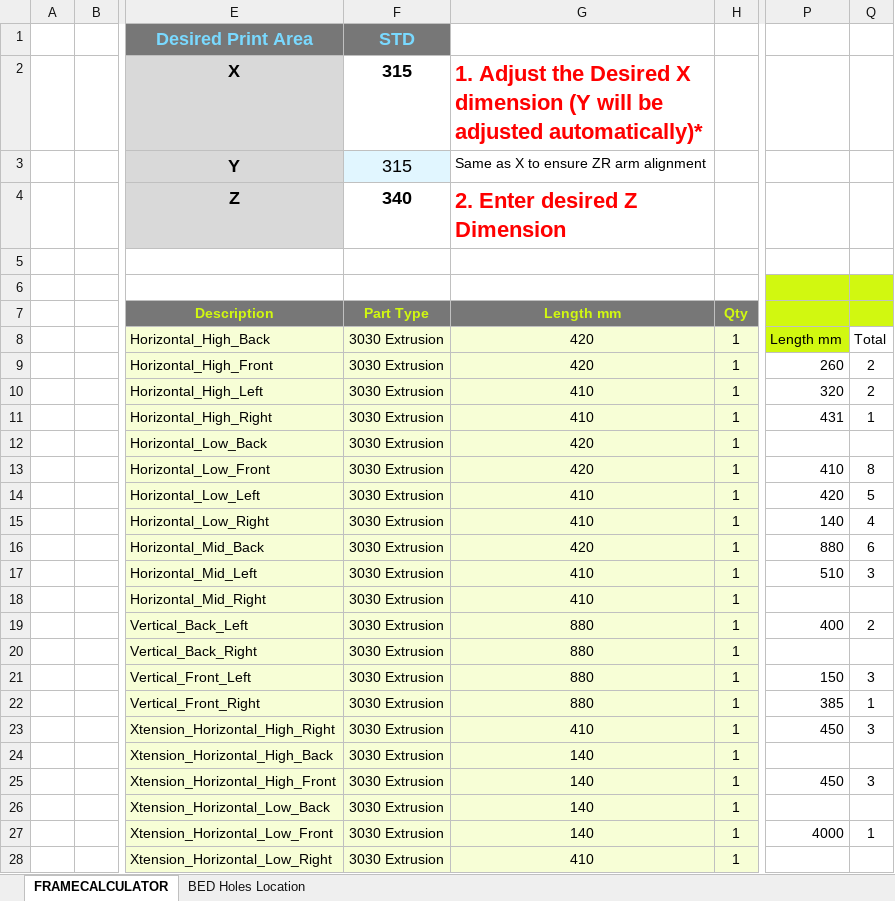
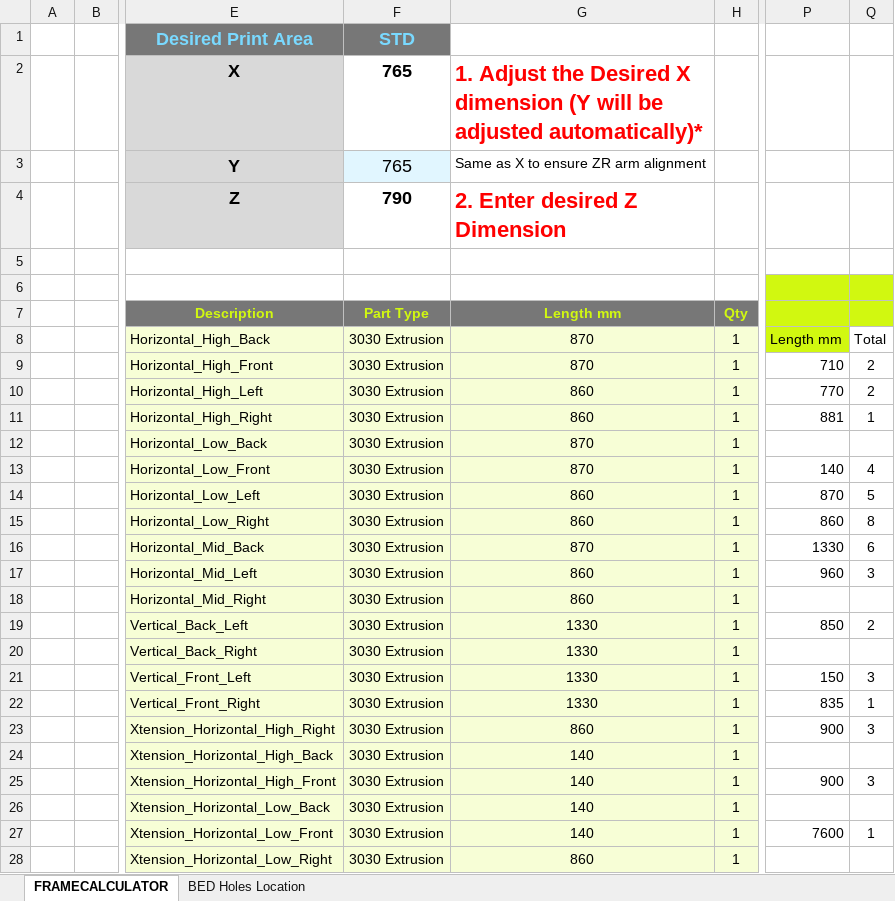
Before and after one commit to MirageC79/HevORT, an Excel workbook: FrameCalculator.xlsx, sheet FRAMECALCULATOR, drawn as a sheet; only a part is shown, gaps mark what is left out; values as stored, in another font and other column widths than the file's, no borders; charts and pictures not drawn; the diff covers the shown part only; the diff names each change by its address in the sheet, - before the commit and + after, or states it on an @@ line.

Commit message:
Corrected HD X cross member dimension formula

```diff
--- a/FrameCalculator.xlsx (sheet FRAMECALCULATOR)
+++ b/FrameCalculator.xlsx (sheet FRAMECALCULATOR)
-F2:F3 (Part Type): 315
+F2:F3 (Part Type): 765
-F4 (Part Type): 340
+F4 (Part Type): 790
-G8:G9 (Length mm): 420
+G8:G9 (Length mm): 870
-P9: 260
+P9: 710
-G10:G11 (Length mm): 410
+G10:G11 (Length mm): 860
-P10: 320
+P10: 770
-P11: 431
+P11: 881
-G12:G13 (Length mm): 420
+G12:G13 (Length mm): 870
-P13: 410
+P13: 140
-Q13: 8
+Q13: 4
-G14:G15 (Length mm): 410
+G14:G15 (Length mm): 860
-P14: 420
+P14: 870
-P15: 140
+P15: 860
-Q15: 4
+Q15: 8
-G16 (Length mm): 420
+G16 (Length mm): 870
-P16: 880
+P16: 1330
-G17:G18 (Length mm): 410
+G17:G18 (Length mm): 860
-P17: 510
+P17: 960
-G19:G22 (Length mm): 880
+G19:G22 (Length mm): 1330
-P19: 400
+P19: 850
-P22: 385
+P22: 835
-G23 (Length mm): 410
+G23 (Length mm): 860
-P23: 450
+P23: 900
-P25: 450
+P25: 900
-P27: 4000
+P27: 7600
-G28 (Length mm): 410
+G28 (Length mm): 860
```
Also changed, not shown: 26 edited cells elsewhere in this sheet, sheet BED Holes Location, hidden cells, charts or pictures.
